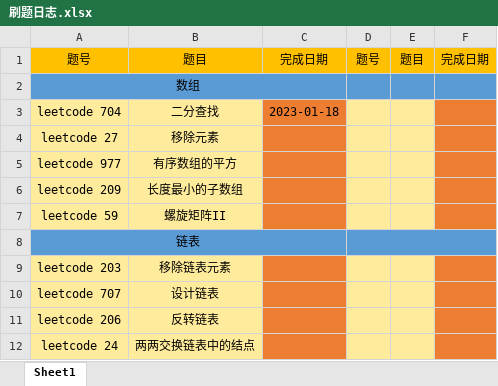
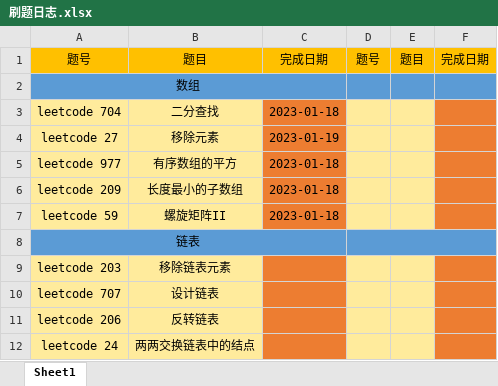
Before and after one commit to HS-zhangsan/HS-zhangsan.github.io, an Excel workbook: leetcode/刷题日志.xlsx, sheet Sheet1, drawn as a sheet; only a part is shown; values as stored, in another font and other column widths than the file's, no borders; the diff names each change by its address in the sheet, - before the commit and + after, or states it on an @@ line.

```diff
--- a/leetcode/刷题日志.xlsx (sheet Sheet1)
+++ b/leetcode/刷题日志.xlsx (sheet Sheet1)
-C4: (empty)
+C4: 2023-01-19
-C5:C7: (empty)
+C5:C7: 2023-01-18
```
Also changed, not shown: 28 other files.
